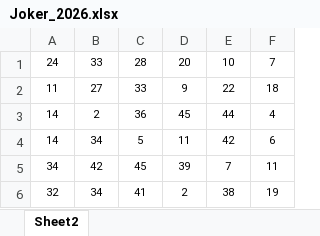
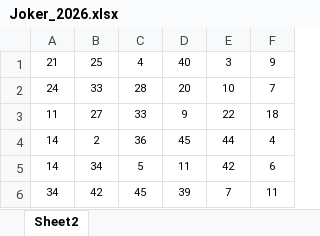
Before and after one commit to tkouleris/lottery-genie, an Excel workbook: storage/stats/joker/Joker_2026.xlsx, sheet Sheet2, drawn as a sheet; only a part is shown; the shorter side is filled out with more unchanged rows; values as stored, in another font and other column widths than the file's, no borders; the diff names each change by its address in the sheet, - before the commit and + after, or states it on an @@ line.

Commit message:
Update Joker_2026.xlsx

```diff
--- a/storage/stats/joker/Joker_2026.xlsx (sheet Sheet2)
+++ b/storage/stats/joker/Joker_2026.xlsx (sheet Sheet2)
+row 1: 21 | 25 | 4 | 40 | 3 | 9
```
